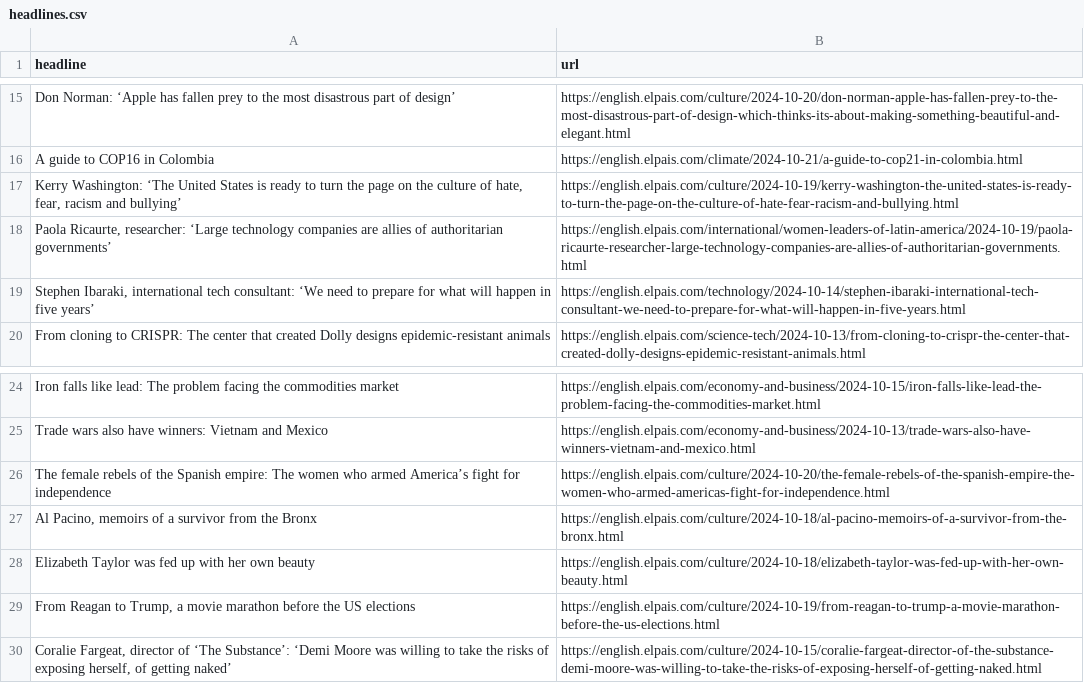
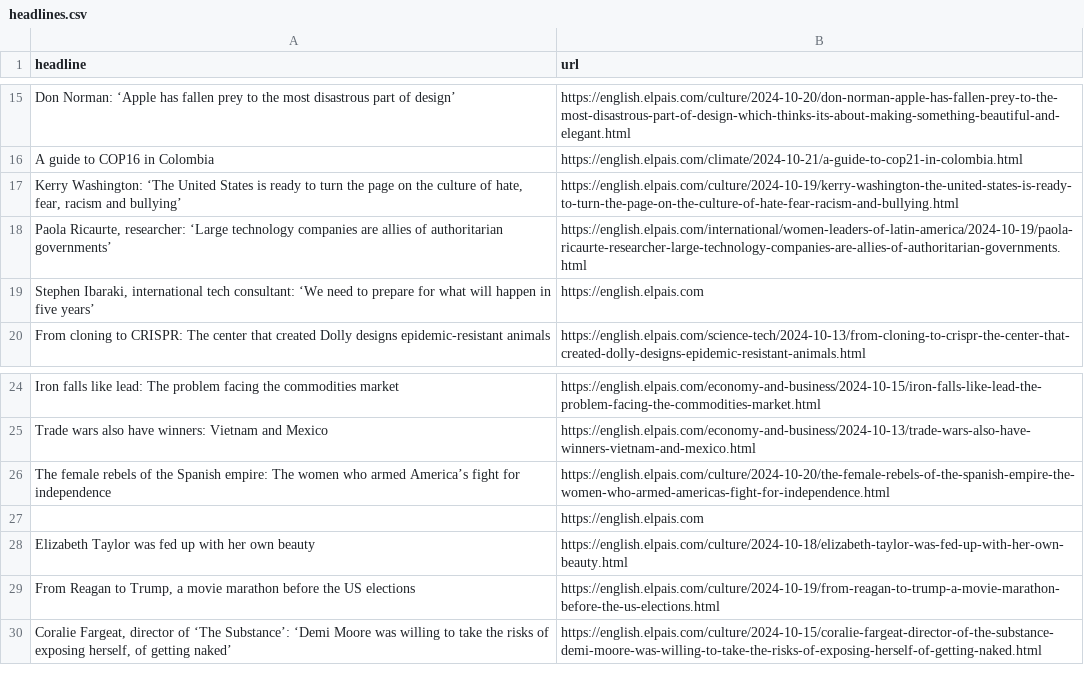
Before and after one commit to sa3991/el-pais-autoscraper, a CSV file: headlines.csv, drawn as a sheet; only a part is shown, gaps mark what is left out.

```diff
--- a/headlines.csv
+++ b/headlines.csv
@@ -18,3 +18,3 @@ A guide to COP16 in Colombia,https://english.elpais.com/climate/2024-10-21/a-gui
 "Paola Ricaurte, researcher: ‘Large technology companies are allies of authoritarian governments’  ",https://english.elpais.com/international/women-leaders-of-latin-america/2024-10-19/paola-ricaurte-researcher-large-technology-companies-are-allies-of-authoritarian-governments.html
-"Stephen Ibaraki, international tech consultant: ‘We need to prepare for what will happen in five years’",https://english.elpais.com/technology/2024-10-14/stephen-ibaraki-international-tech-consultant-we-need-to-prepare-for-what-will-happen-in-five-years.html
+"Stephen Ibaraki, international tech consultant: ‘We need to prepare for what will happen in five years’",https://english.elpais.com
 From cloning to CRISPR: The center that created Dolly designs epidemic-resistant animals,https://english.elpais.com/science-tech/2024-10-13/from-cloning-to-crispr-the-center-that-created-dolly-designs-epidemic-resistant-animals.html
@@ -26,3 +26,3 @@ Trade wars also have winners: Vietnam and Mexico,https://english.elpais.com/econ
 The female rebels of the Spanish empire: The women who armed America’s fight for independence,https://english.elpais.com/culture/2024-10-20/the-female-rebels-of-the-spanish-empire-the-women-who-armed-americas-fight-for-independence.html
-"Al Pacino, memoirs of a survivor from the Bronx",https://english.elpais.com/culture/2024-10-18/al-pacino-memoirs-of-a-survivor-from-the-bronx.html
+,https://english.elpais.com
 Elizabeth Taylor was fed up with her own beauty,https://english.elpais.com/culture/2024-10-18/elizabeth-taylor-was-fed-up-with-her-own-beauty.html
```
